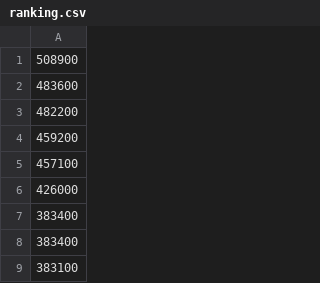
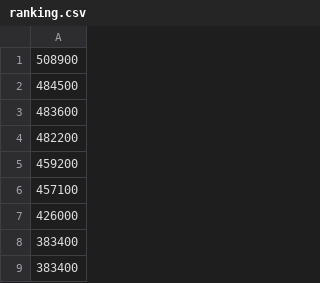
Before and after one commit to takanashi-AFK/TGS2024, a CSV file: Assets/Datas/ranking.csv, drawn as a sheet; only a part is shown; the shorter side is filled out with more unchanged rows.

```diff
--- a/Assets/Datas/ranking.csv
+++ b/Assets/Datas/ranking.csv
@@ -1,2 +1,3 @@
 508900
+484500
 483600
```
Also changed, not shown: 2 other files.
